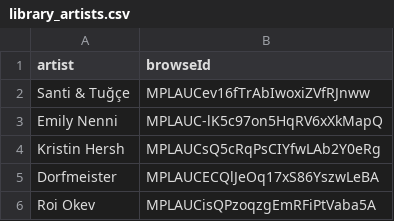
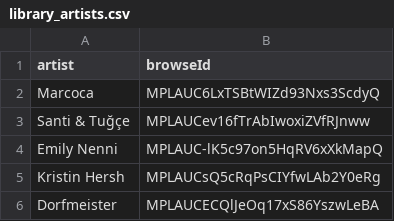
Before and after one commit to jwenerd/ytm-dl, a CSV file: output/library_artists.csv, drawn as a sheet; only a part is shown; the shorter side is filled out with more unchanged rows.

```diff
--- a/output/library_artists.csv
+++ b/output/library_artists.csv
@@ -1,2 +1,3 @@
 artist,browseId
+Marcoca,MPLAUC6LxTSBtWIZd93Nxs3ScdyQ
 Santi & Tuğçe,MPLAUCev16fTrAbIwoxiZVfRJnww
```
Also changed, not shown: 3 other files.
